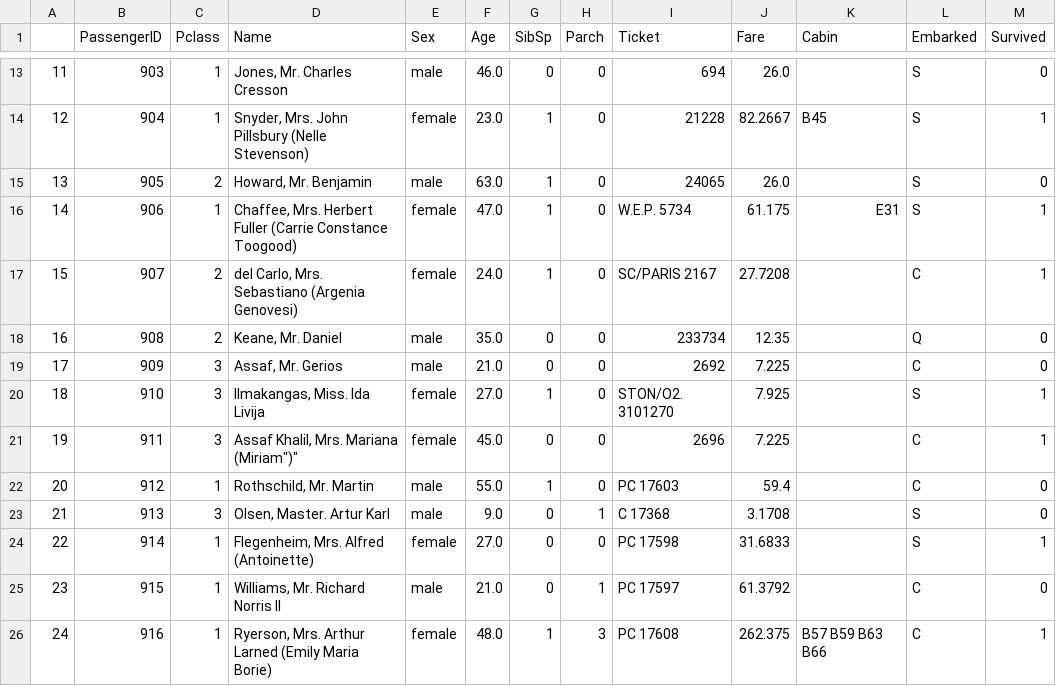
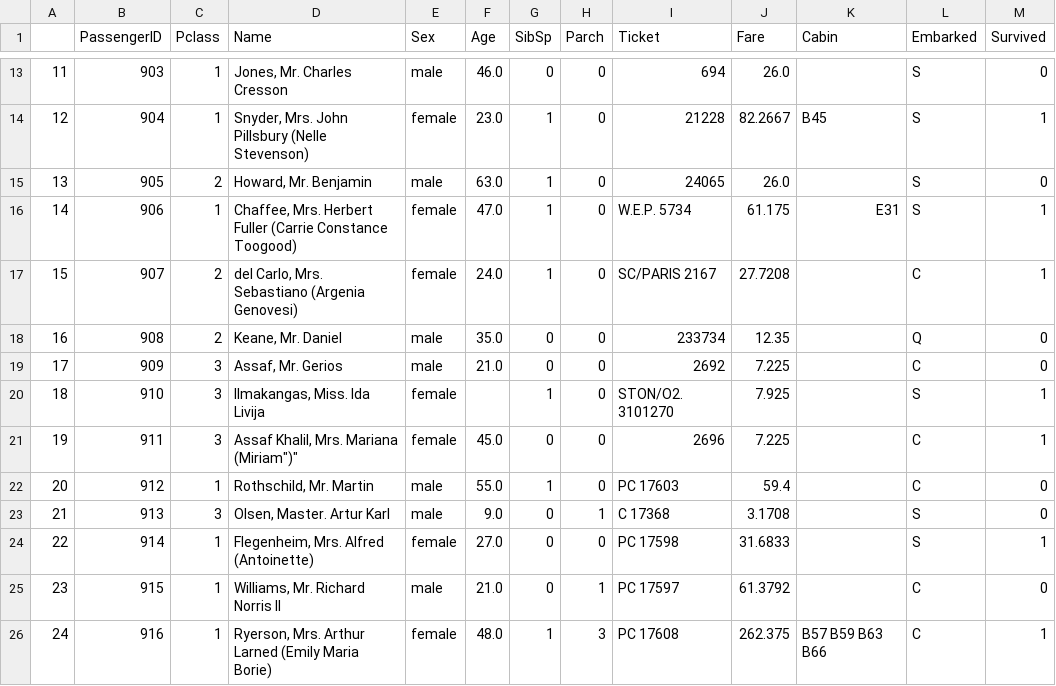
Before and after one commit to zz465213/Titanic, a CSV file: check.csv, drawn as a sheet; only a part is shown, gaps mark what is left out.

```diff
--- a/check.csv
+++ b/check.csv
@@ -19,3 +19,3 @@
 17,909,3,"Assaf, Mr. Gerios",male,21.0,0,0,2692,7.225,,C,0
-18,910,3,"Ilmakangas, Miss. Ida Livija",female,27.0,1,0,STON/O2. 3101270,7.925,,S,1
+18,910,3,"Ilmakangas, Miss. Ida Livija",female,,1,0,STON/O2. 3101270,7.925,,S,1
 19,911,3,"Assaf Khalil, Mrs. Mariana (Miriam"")""",female,45.0,0,0,2696,7.225,,C,1
```
Also changed, not shown: test.csv, train.csv, 1 other file.
